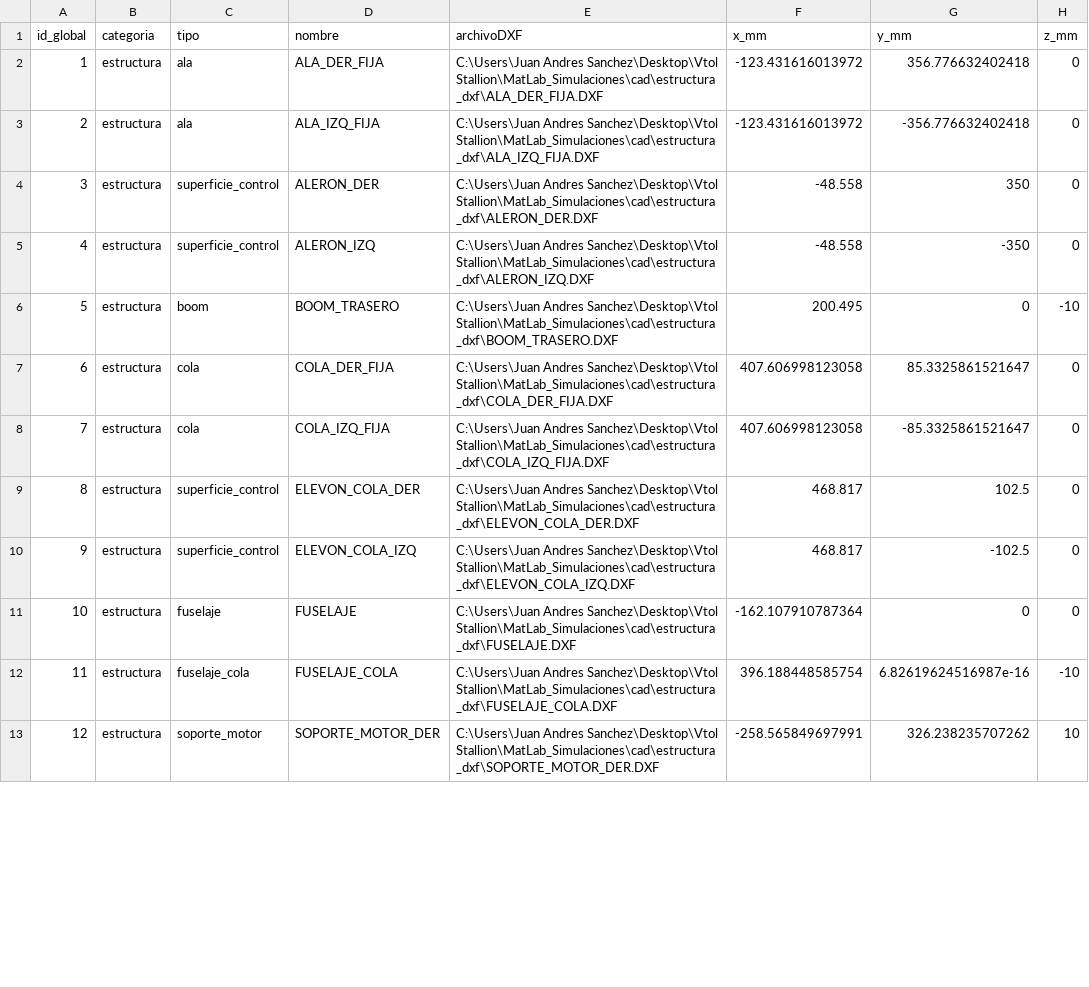
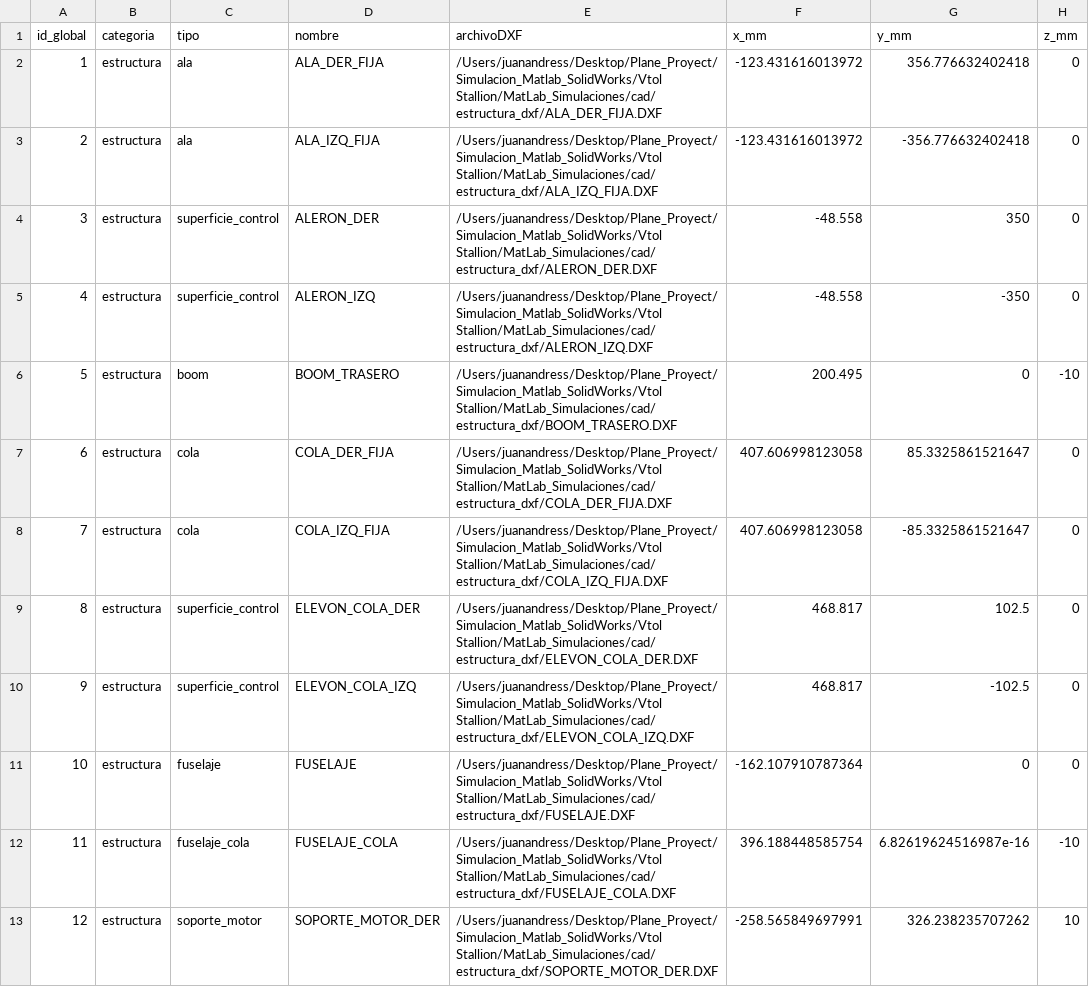
Before and after one commit to XavierianAerospace/Plane_Proyect, a CSV file: Simulacion_Matlab_SolidWorks/Vtol Stallion/MatLab_Simulaciones/resultados/datos_procesados/componentes_vtol_base.csv, drawn as a sheet; only a part is shown; the diff covers the shown part only; the diff names each change by its address in the sheet, - before the commit and + after, or states it on an @@ line.

Commit message:
Graficas Matlab
Graficas Matlab

```diff
--- a/Simulacion_Matlab_SolidWorks/Vtol Stallion/MatLab_Simulaciones/resultados/datos_procesados/componentes_vtol_base.csv
+++ b/Simulacion_Matlab_SolidWorks/Vtol Stallion/MatLab_Simulaciones/resultados/datos_procesados/componentes_vtol_base.csv
-E2 (archivoDXF): C:\Users\Juan Andres Sanchez\Desktop\Vtol Stallion\MatLab_Simulaciones\cad\estructura_dxf\ALA_DER_FIJA.DXF
+E2 (archivoDXF): /Users/juanandress/Desktop/Plane_Proyect/Simulacion_Matlab_SolidWorks/Vtol Stallion/MatLab_Simulaciones/cad/estructura_dxf/ALA_DER_FIJA.DXF
-E3 (archivoDXF): C:\Users\Juan Andres Sanchez\Desktop\Vtol Stallion\MatLab_Simulaciones\cad\estructura_dxf\ALA_IZQ_FIJA.DXF
+E3 (archivoDXF): /Users/juanandress/Desktop/Plane_Proyect/Simulacion_Matlab_SolidWorks/Vtol Stallion/MatLab_Simulaciones/cad/estructura_dxf/ALA_IZQ_FIJA.DXF
-E4 (archivoDXF): C:\Users\Juan Andres Sanchez\Desktop\Vtol Stallion\MatLab_Simulaciones\cad\estructura_dxf\ALERON_DER.DXF
+E4 (archivoDXF): /Users/juanandress/Desktop/Plane_Proyect/Simulacion_Matlab_SolidWorks/Vtol Stallion/MatLab_Simulaciones/cad/estructura_dxf/ALERON_DER.DXF
-E5 (archivoDXF): C:\Users\Juan Andres Sanchez\Desktop\Vtol Stallion\MatLab_Simulaciones\cad\estructura_dxf\ALERON_IZQ.DXF
+E5 (archivoDXF): /Users/juanandress/Desktop/Plane_Proyect/Simulacion_Matlab_SolidWorks/Vtol Stallion/MatLab_Simulaciones/cad/estructura_dxf/ALERON_IZQ.DXF
-E6 (archivoDXF): C:\Users\Juan Andres Sanchez\Desktop\Vtol Stallion\MatLab_Simulaciones\cad\estructura_dxf\BOOM_TRASERO.DXF
+E6 (archivoDXF): /Users/juanandress/Desktop/Plane_Proyect/Simulacion_Matlab_SolidWorks/Vtol Stallion/MatLab_Simulaciones/cad/estructura_dxf/BOOM_TRASERO.DXF
-E7 (archivoDXF): C:\Users\Juan Andres Sanchez\Desktop\Vtol Stallion\MatLab_Simulaciones\cad\estructura_dxf\COLA_DER_FIJA.DXF
+E7 (archivoDXF): /Users/juanandress/Desktop/Plane_Proyect/Simulacion_Matlab_SolidWorks/Vtol Stallion/MatLab_Simulaciones/cad/estructura_dxf/COLA_DER_FIJA.DXF
-E8 (archivoDXF): C:\Users\Juan Andres Sanchez\Desktop\Vtol Stallion\MatLab_Simulaciones\cad\estructura_dxf\COLA_IZQ_FIJA.DXF
+E8 (archivoDXF): /Users/juanandress/Desktop/Plane_Proyect/Simulacion_Matlab_SolidWorks/Vtol Stallion/MatLab_Simulaciones/cad/estructura_dxf/COLA_IZQ_FIJA.DXF
-E9 (archivoDXF): C:\Users\Juan Andres Sanchez\Desktop\Vtol Stallion\MatLab_Simulaciones\cad\estructura_dxf\ELEVON_COLA_DER.DXF
+E9 (archivoDXF): /Users/juanandress/Desktop/Plane_Proyect/Simulacion_Matlab_SolidWorks/Vtol Stallion/MatLab_Simulaciones/cad/estructura_dxf/ELEVON_COLA_DER.DXF
-E10 (archivoDXF): C:\Users\Juan Andres Sanchez\Desktop\Vtol Stallion\MatLab_Simulaciones\cad\estructura_dxf\ELEVON_COLA_IZQ.DXF
+E10 (archivoDXF): /Users/juanandress/Desktop/Plane_Proyect/Simulacion_Matlab_SolidWorks/Vtol Stallion/MatLab_Simulaciones/cad/estructura_dxf/ELEVON_COLA_IZQ.DXF
-E11 (archivoDXF): C:\Users\Juan Andres Sanchez\Desktop\Vtol Stallion\MatLab_Simulaciones\cad\estructura_dxf\FUSELAJE.DXF
+E11 (archivoDXF): /Users/juanandress/Desktop/Plane_Proyect/Simulacion_Matlab_SolidWorks/Vtol Stallion/MatLab_Simulaciones/cad/estructura_dxf/FUSELAJE.DXF
-E12 (archivoDXF): C:\Users\Juan Andres Sanchez\Desktop\Vtol Stallion\MatLab_Simulaciones\cad\estructura_dxf\FUSELAJE_COLA.DXF
+E12 (archivoDXF): /Users/juanandress/Desktop/Plane_Proyect/Simulacion_Matlab_SolidWorks/Vtol Stallion/MatLab_Simulaciones/cad/estructura_dxf/FUSELAJE_COLA.DXF
-E13 (archivoDXF): C:\Users\Juan Andres Sanchez\Desktop\Vtol Stallion\MatLab_Simulaciones\cad\estructura_dxf\SOPORTE_MOTOR_DER.DXF
+E13 (archivoDXF): /Users/juanandress/Desktop/Plane_Proyect/Simulacion_Matlab_SolidWorks/Vtol Stallion/MatLab_Simulaciones/cad/estructura_dxf/SOPORTE_MOTOR_DER.DXF
```
Also changed, not shown: 12 edited cells elsewhere in this file, 25 other files.
